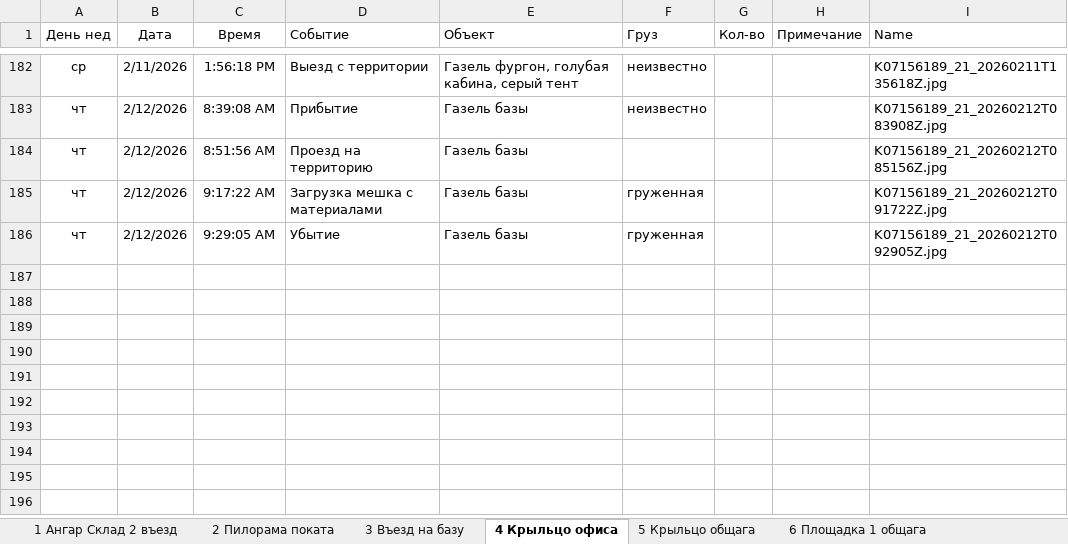
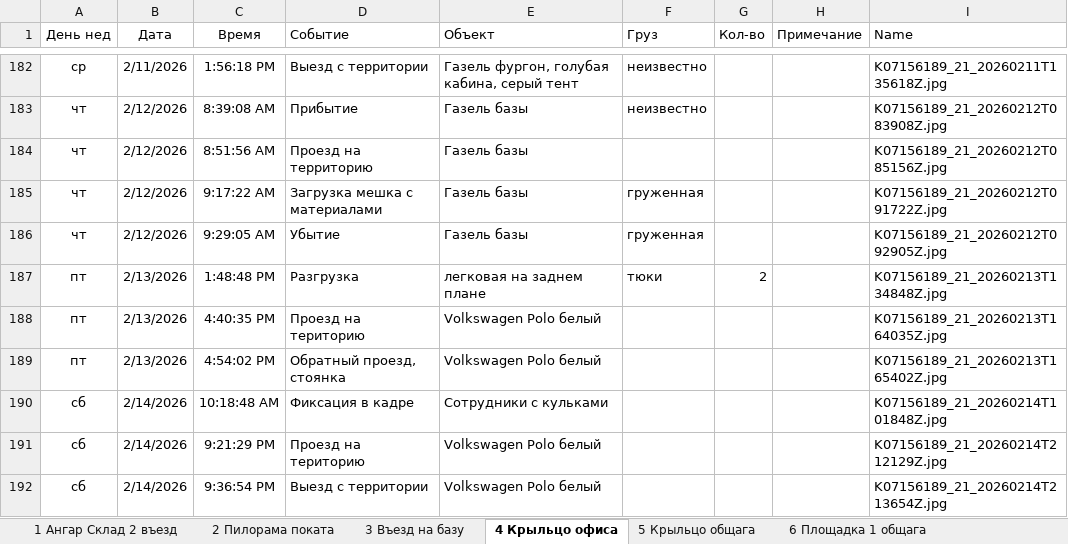
Before and after one commit to lartar02-cloud/asddd, an Excel workbook: journal.xlsx, sheet 4 Крыльцо офиса, drawn as a sheet; only a part is shown, gaps mark what is left out; values as stored, in another font and other column widths than the file's, no borders; conditional formats and table styles not drawn; the diff names each change by its address in the sheet, - before the commit and + after, or states it on an @@ line.

```diff
--- a/journal.xlsx (sheet 4 Крыльцо офиса)
+++ b/journal.xlsx (sheet 4 Крыльцо офиса)
+row 187: пт | 2/13/2026 | 1:48:48 PM | Разгрузка | легковая на заднем плане | тюки | 2 |  | K07156189_21_20260213T134848Z.jpg
+row 188: пт | 2/13/2026 | 4:40:35 PM | Проезд на територию | Volkswagen Polo белый |  |  |  | K07156189_21_20260213T164035Z.jpg
+row 189: пт | 2/13/2026 | 4:54:02 PM | Обратный проезд, стоянка | Volkswagen Polo белый |  |  |  | K07156189_21_20260213T165402Z.jpg
+row 190: сб | 2/14/2026 | 10:18:48 AM | Фиксация в кадре | Сотрудники с кульками |  |  |  | K07156189_21_20260214T101848Z.jpg
+row 191: сб | 2/14/2026 | 9:21:29 PM | Проезд на територию | Volkswagen Polo белый |  |  |  | K07156189_21_20260214T212129Z.jpg
+row 192: сб | 2/14/2026 | 9:36:54 PM | Выезд с территории | Volkswagen Polo белый |  |  |  | K07156189_21_20260214T213654Z.jpg
```
Also changed, not shown: sheet СпрСобытий, sheet 5 Крыльцо общага, sheet 7 Площадка 2 бетонщики, sheet 6 Площадка 1 общага, sheet 13 Склад хол, sheet 12 Площадка 3 кран, 1 more sheet, hidden cells, 20 other files.
